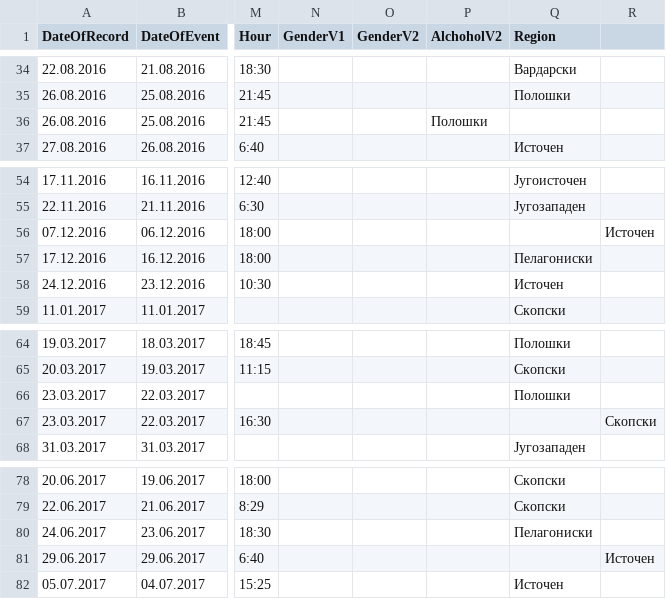
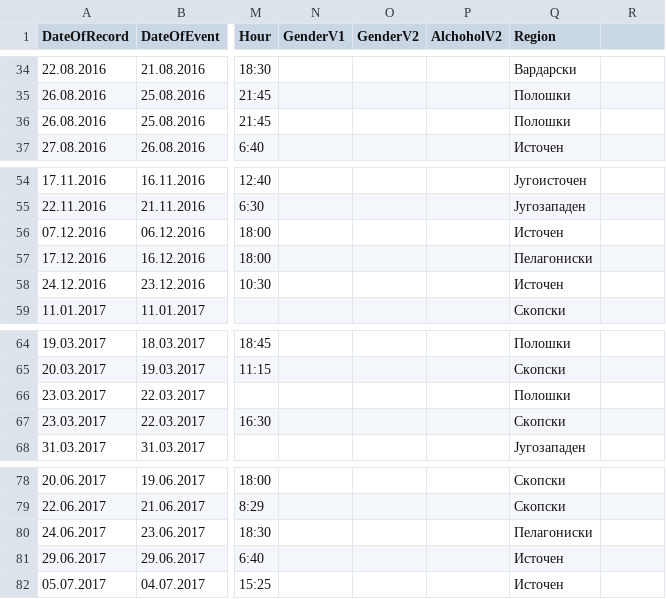
Before and after one commit to discindo/natochak, a CSV file: mvr-data.csv, drawn as a sheet; only a part is shown, gaps mark what is left out; the diff names each change by its address in the sheet, - before the commit and + after, or states it on an @@ line.

Commit message:
fix columns

```diff
--- a/mvr-data.csv
+++ b/mvr-data.csv
-P36 (AlchoholV2): Полошки
+P36 (AlchoholV2): (empty)
-Q36 (Region): (empty)
+Q36 (Region): Полошки
-Q56 (Region): (empty)
+Q56 (Region): Источен
-R56: Источен
+R56: (empty)
-Q67 (Region): (empty)
+Q67 (Region): Скопски
-R67: Скопски
+R67: (empty)
-Q81 (Region): (empty)
+Q81 (Region): Источен
-R81: Источен
+R81: (empty)
```
